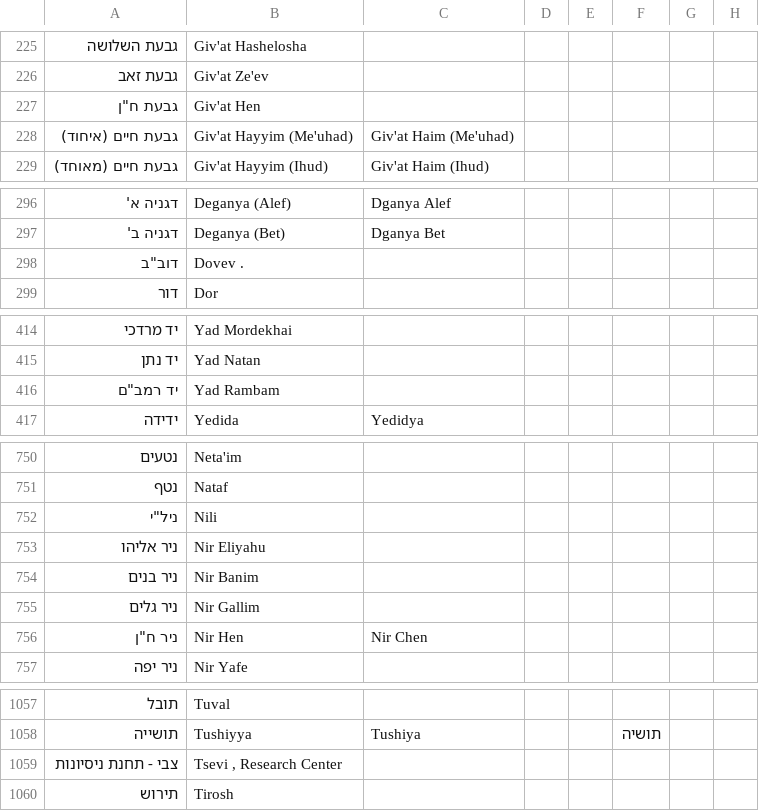
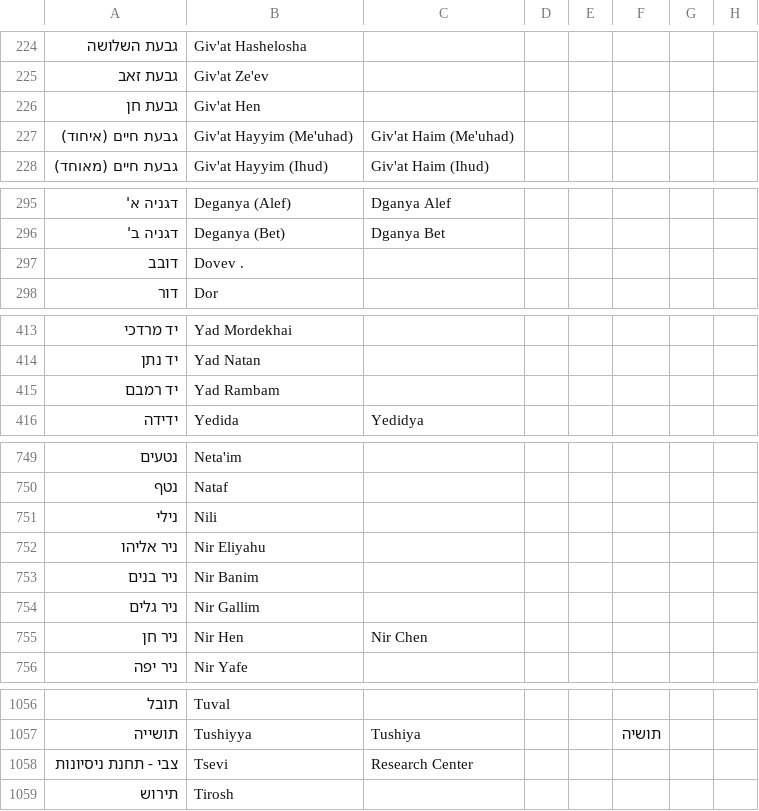
Before and after one commit to niryariv/israel_coordinates, a CSV file: locations.csv, drawn as a sheet; only a part is shown, gaps mark what is left out; the diff covers the shown part only.

```diff
--- a/locations.csv
+++ b/locations.csv
@@ -226,3 +225,3 @@
 גבעת זאב,Giv'at Ze'ev,,,,,,
-"גבעת ח""ן",Giv'at Hen,,,,,,
+גבעת חן,Giv'at Hen,,,,,,
 גבעת חיים (איחוד),Giv'at Hayyim (Me'uhad),Giv'at Haim (Me'uhad),,,,,
@@ -297,3 +296,3 @@
 דגניה ב',Deganya (Bet),Dganya Bet,,,,,
-"דוב""ב",Dovev .,,,,,,
+דובב,Dovev .,,,,,,
 דור,Dor,,,,,,
@@ -415,3 +414,3 @@
 יד נתן,Yad Natan,,,,,,
-"יד רמב""ם",Yad Rambam,,,,,,
+יד רמבם,Yad Rambam,,,,,,
 ידידה,Yedida,Yedidya,,,,,
@@ -751,3 +750,3 @@
 נטף,Nataf,,,,,,
-"ניל""י",Nili,,,,,,
+נילי,Nili,,,,,,
 ניר אליהו,Nir Eliyahu,,,,,,
@@ -755,3 +754,3 @@
 ניר גלים,Nir Gallim,,,,,,
-"ניר ח""ן",Nir Hen,Nir Chen,,,,,
+ניר חן,Nir Hen,Nir Chen,,,,,
 ניר יפה,Nir Yafe,,,,,,
@@ -1058,3 +1057,3 @@
 תושייה,Tushiyya,Tushiya,,,תושיה,,
-צבי - תחנת ניסיונות,"Tsevi , Research Center",,,,,,
+צבי - תחנת ניסיונות,Tsevi , Research Center,,,,,,
 תירוש,Tirosh,,,,,,
```
Also changed, not shown: 1 removed row and 19 edited cells elsewhere in this file, 3 other files.
